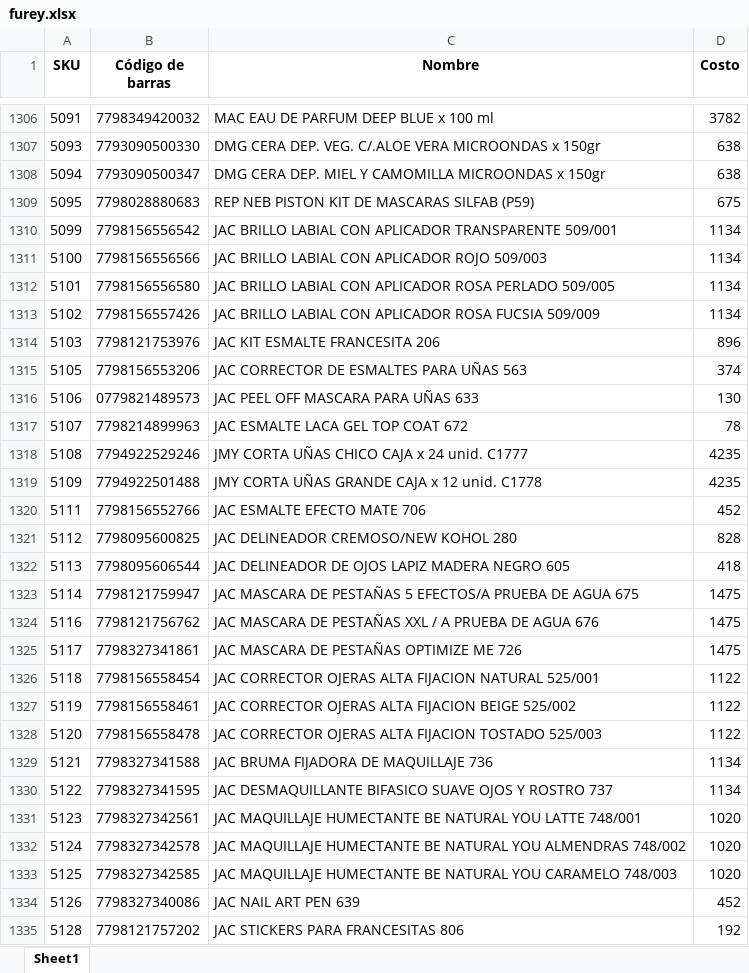
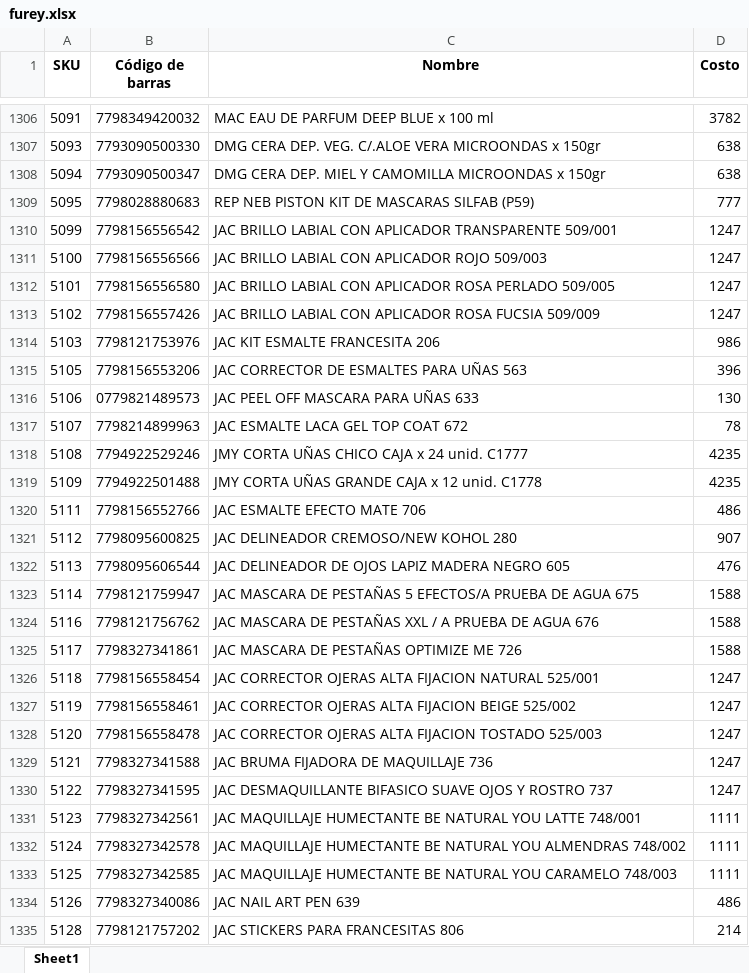
Before and after one commit to franfurey/actualizadorPrecios, an Excel workbook: data/procesados/furey.xlsx, sheet Sheet1, drawn as a sheet; only a part is shown, gaps mark what is left out; values as stored, in another font and other column widths than the file's, no borders; the diff covers the shown part only; the diff names each change by its address in the sheet, - before the commit and + after, or states it on an @@ line.

```diff
--- a/data/procesados/furey.xlsx (sheet Sheet1)
+++ b/data/procesados/furey.xlsx (sheet Sheet1)
-D1309 (Costo): 675
+D1309 (Costo): 777
-D1310:D1313 (Costo): 1134
+D1310:D1313 (Costo): 1247
-D1314 (Costo): 896
+D1314 (Costo): 986
-D1315 (Costo): 374
+D1315 (Costo): 396
-D1320 (Costo): 452
+D1320 (Costo): 486
-D1321 (Costo): 828
+D1321 (Costo): 907
-D1322 (Costo): 418
+D1322 (Costo): 476
-D1323:D1325 (Costo): 1475
+D1323:D1325 (Costo): 1588
-D1326:D1328 (Costo): 1122
+D1326:D1328 (Costo): 1247
-D1329:D1330 (Costo): 1134
+D1329:D1330 (Costo): 1247
-D1331:D1333 (Costo): 1020
+D1331:D1333 (Costo): 1111
-D1334 (Costo): 452
+D1334 (Costo): 486
-D1335 (Costo): 192
+D1335 (Costo): 214
```
Also changed, not shown: 1 added row, 5 removed rows and 397 edited cells elsewhere in this sheet, data/procesados/drimel.xlsx, data/procesados/procesadosCanal/furey.xlsx, 12 other files.
